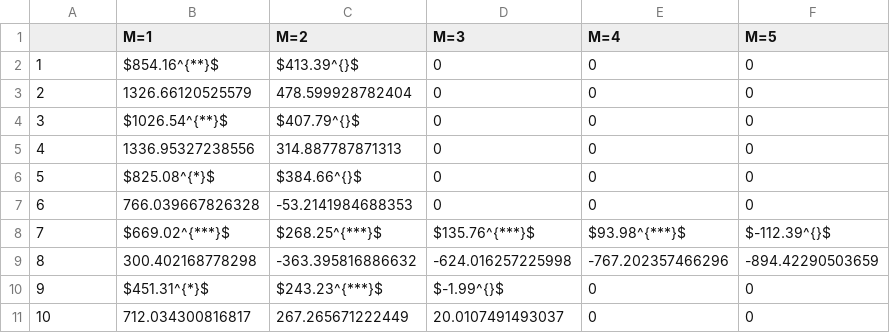
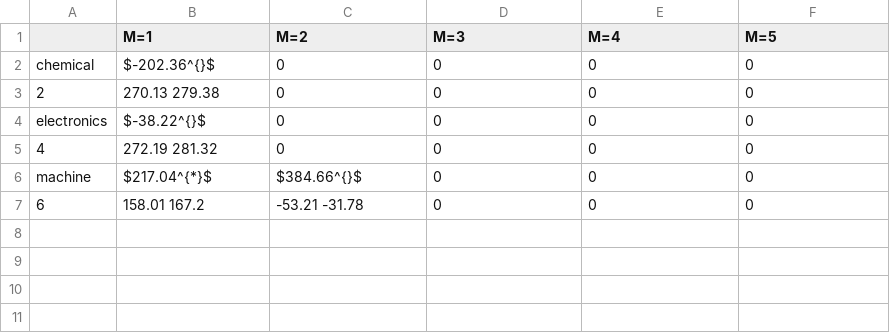
Before and after one commit to JasmineHao/NormalRegPanelMixture, a CSV file: results/Japan/resultLR5_regressor.csv, drawn as a sheet.

```diff
--- a/results/Japan/resultLR5_regressor.csv
+++ b/results/Japan/resultLR5_regressor.csv
@@ -1,11 +1,7 @@
 "","M=1","M=2","M=3","M=4","M=5"
-"1","$854.16^{**}$","$413.39^{}$","0","0","0"
-"2","1326.66120525579","478.599928782404","0","0","0"
-"3","$1026.54^{**}$","$407.79^{}$","0","0","0"
-"4","1336.95327238556","314.887787871313","0","0","0"
-"5","$825.08^{*}$","$384.66^{}$","0","0","0"
-"6","766.039667826328","-53.2141984688353","0","0","0"
-"7","$669.02^{***}$","$268.25^{***}$","$135.76^{***}$","$93.98^{***}$","$-112.39^{}$"
-"8","300.402168778298","-363.395816886632","-624.016257225998","-767.202357466296","-894.42290503659"
-"9","$451.31^{*}$","$243.23^{***}$","$-1.99^{}$","0","0"
-"10","712.034300816817","267.265671222449","20.0107491493037","0","0"
+"chemical","$-202.36^{}$","0","0","0","0"
+"2","270.13 279.38","0","0","0","0"
+"electronics","$-38.22^{}$","0","0","0","0"
+"4","272.19 281.32","0","0","0","0"
+"machine","$217.04^{*}$","$384.66^{}$","0","0","0"
+"6","158.01 167.2","-53.21 -31.78","0","0","0"
```
Also changed, not shown: results/Chile/resultLR2_regressor.csv, results/Chile/resultLR3_regressor.csv, 14 other files.
